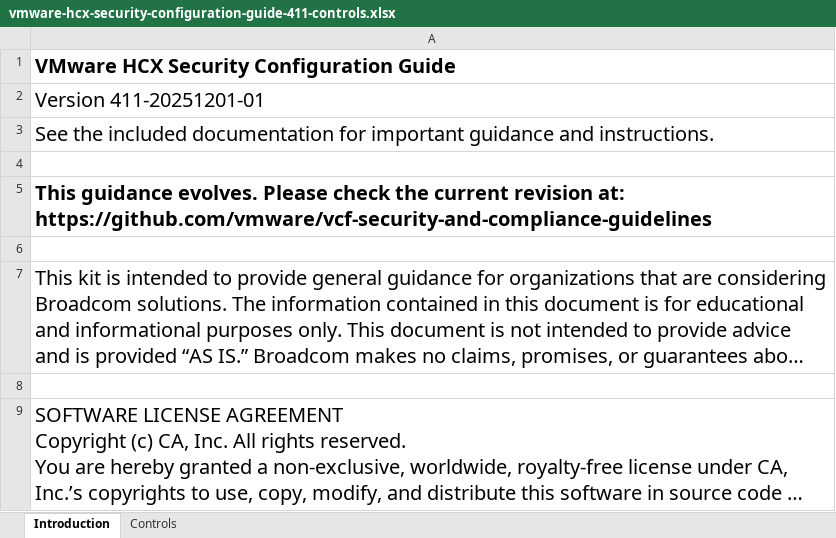
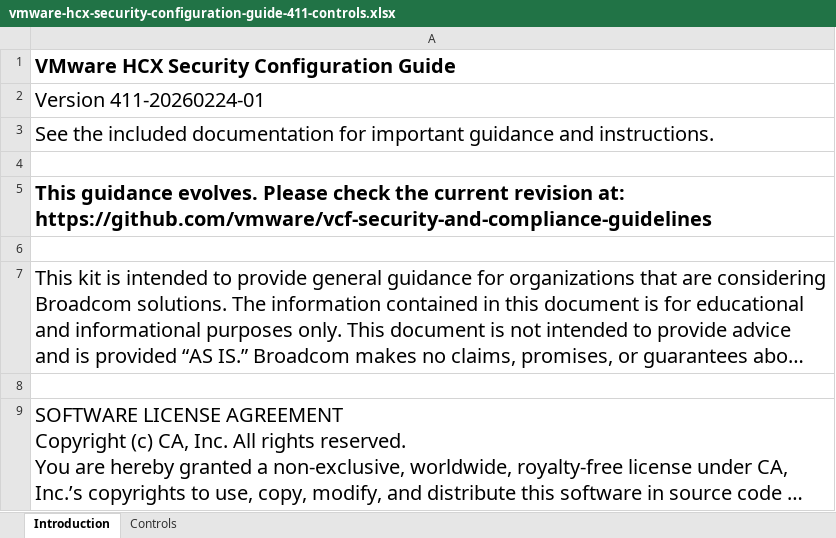
Before and after one commit to vmware/vcf-security-and-compliance-guidelines, an Excel workbook: security-configuration-hardening-guide/hcx/4.11/vmware-hcx-security-configuration-guide-411-controls.xlsx, sheet Introduction, drawn as a sheet; long unchanged cells end in …; values as stored, in another font and other column widths than the file's, no borders; the diff names each change by its address in the sheet, - before the commit and + after, or states it on an @@ line.

```diff
--- a/security-configuration-hardening-guide/hcx/4.11/vmware-hcx-security-configuration-guide-411-controls.xlsx (sheet Introduction)
+++ b/security-configuration-hardening-guide/hcx/4.11/vmware-hcx-security-configuration-guide-411-controls.xlsx (sheet Introduction)
-A2: Version 411-20251201-01
+A2: Version 411-20260224-01
```
Also changed, not shown: sheet Controls, 2 other files.
